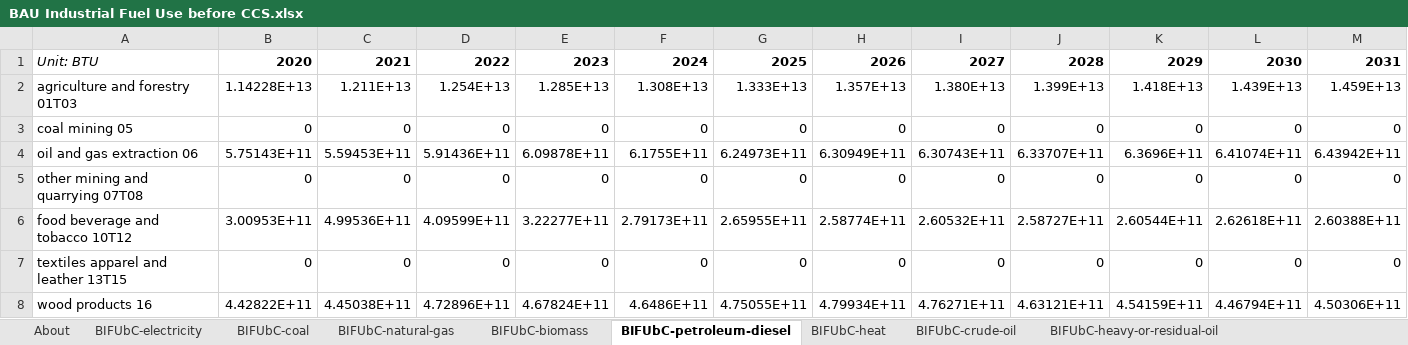
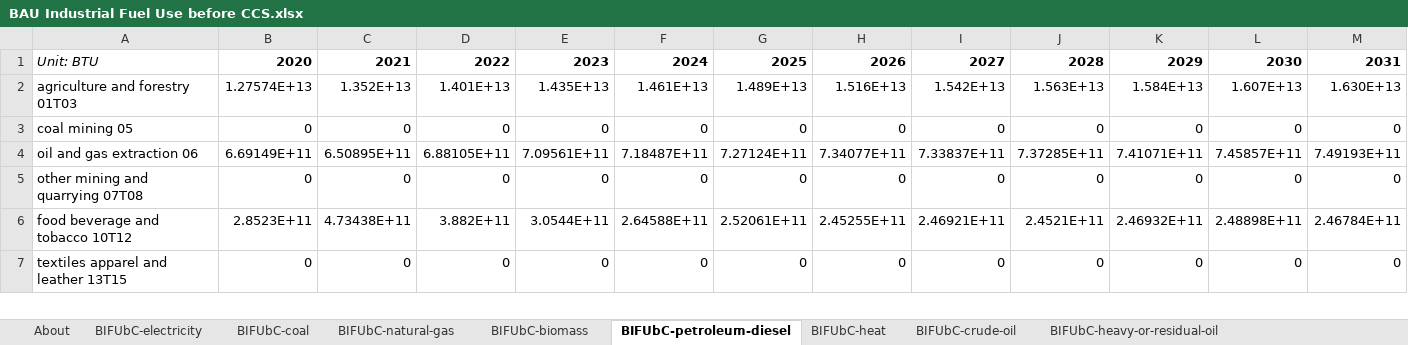
Before and after one commit to EnergyInnovation/eps-arkansas, an Excel workbook: InputData/indst/BIFUbC/BAU Industrial Fuel Use before CCS.xlsx, sheet BIFUbC-petroleum-diesel, drawn as a sheet; only a part is shown; values as stored, in another font and other column widths than the file's, no borders; removed rows and columns are numbered as before the commit, all else as after; rows hold the shown columns only; the diff covers the shown part only; the diff names each change by its address in the sheet, - before the commit and + after, or states it on an @@ line.

```diff
--- a/InputData/indst/BIFUbC/BAU Industrial Fuel Use before CCS.xlsx (sheet BIFUbC-petroleum-diesel)
+++ b/InputData/indst/BIFUbC/BAU Industrial Fuel Use before CCS.xlsx (sheet BIFUbC-petroleum-diesel)
-row 2: agriculture and forestry 01T03 | 1.14228E+13 | 1.211E+13 | 1.254E+13 | 1.285E+13 | 1.308E+13 | 1.333E+13 | 1.357E+13 | 1.380E+13 | 1.399E+13 | 1.418E+13 | 1.439E+13 | 1.459E+13
+row 2: agriculture and forestry 01T03 | 1.27574E+13 | 1.352E+13 | 1.401E+13 | 1.435E+13 | 1.461E+13 | 1.489E+13 | 1.516E+13 | 1.542E+13 | 1.563E+13 | 1.584E+13 | 1.607E+13 | 1.630E+13
-row 4: oil and gas extraction 06 | 5.75143E+11 | 5.59453E+11 | 5.91436E+11 | 6.09878E+11 | 6.1755E+11 | 6.24973E+11 | 6.30949E+11 | 6.30743E+11 | 6.33707E+11 | 6.3696E+11 | 6.41074E+11 | 6.43942E+11
+row 4: oil and gas extraction 06 | 6.69149E+11 | 6.50895E+11 | 6.88105E+11 | 7.09561E+11 | 7.18487E+11 | 7.27124E+11 | 7.34077E+11 | 7.33837E+11 | 7.37285E+11 | 7.41071E+11 | 7.45857E+11 | 7.49193E+11
-row 6: food beverage and tobacco 10T12 | 3.00953E+11 | 4.99536E+11 | 4.09599E+11 | 3.22277E+11 | 2.79173E+11 | 2.65955E+11 | 2.58774E+11 | 2.60532E+11 | 2.58727E+11 | 2.60544E+11 | 2.62618E+11 | 2.60388E+11
+row 6: food beverage and tobacco 10T12 | 2.8523E+11 | 4.73438E+11 | 3.882E+11 | 3.0544E+11 | 2.64588E+11 | 2.52061E+11 | 2.45255E+11 | 2.46921E+11 | 2.4521E+11 | 2.46932E+11 | 2.48898E+11 | 2.46784E+11
-row 8: wood products 16 | 4.42822E+11 | 4.45038E+11 | 4.72896E+11 | 4.67824E+11 | 4.6486E+11 | 4.75055E+11 | 4.79934E+11 | 4.76271E+11 | 4.63121E+11 | 4.54159E+11 | 4.46794E+11 | 4.50306E+11
```
Also changed, not shown: 5 added rows and 4 removed rows elsewhere in this sheet, sheet BIFUbC-electricity, sheet BIFUbC-natural-gas, sheet BIFUbC-coal, sheet BIFUbC-LPG-propane-or-butane, sheet BIFUbC-crude-oil, sheet BIFUbC-heavy-or-residual-oil, 1 more sheet, InputData/io-model/BECbIC/BAU Employee Compensation by ISIC Code.xlsx, InputData/io-model/BEbIC/BAU Employment by ISIC Code.xlsx, 36 other files.
